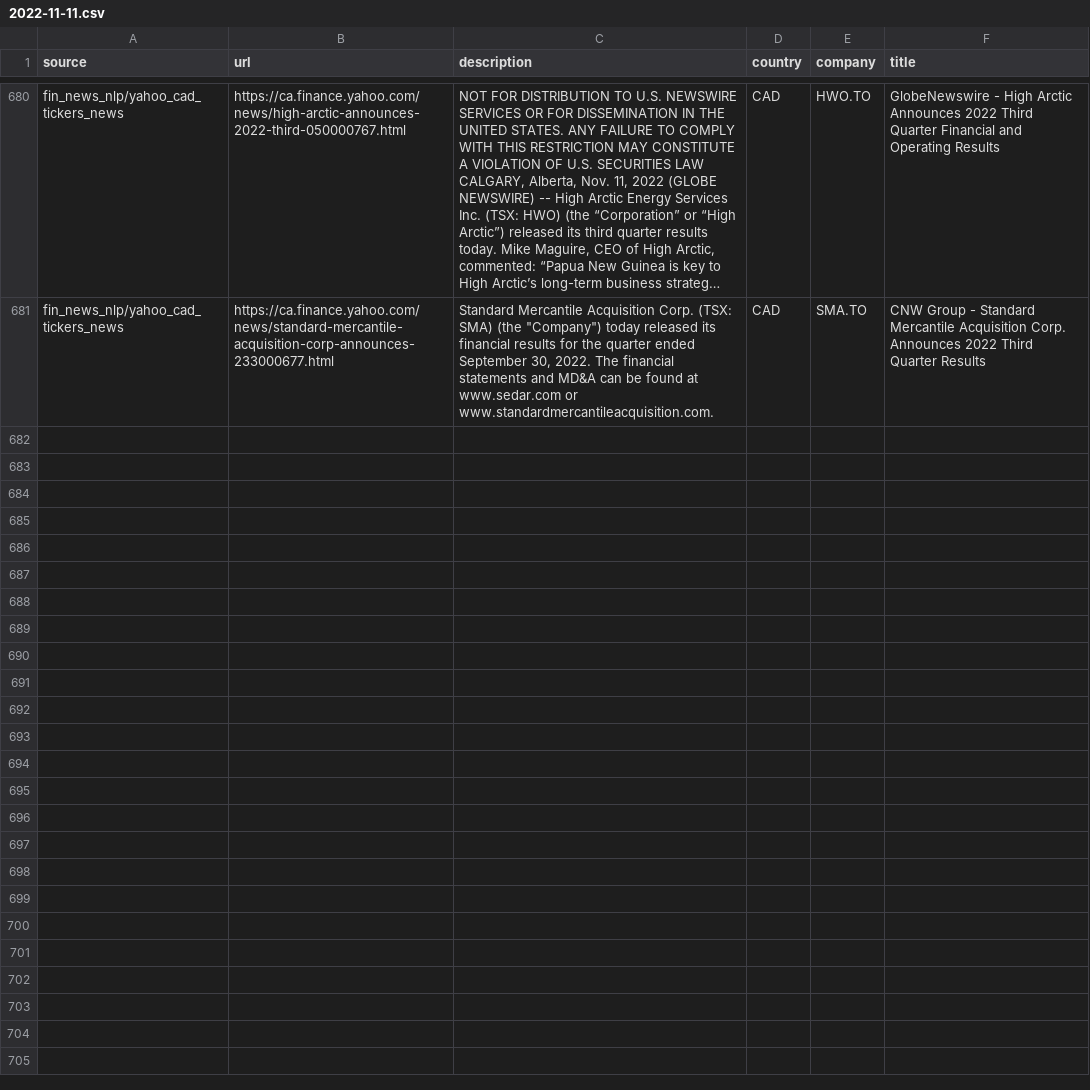
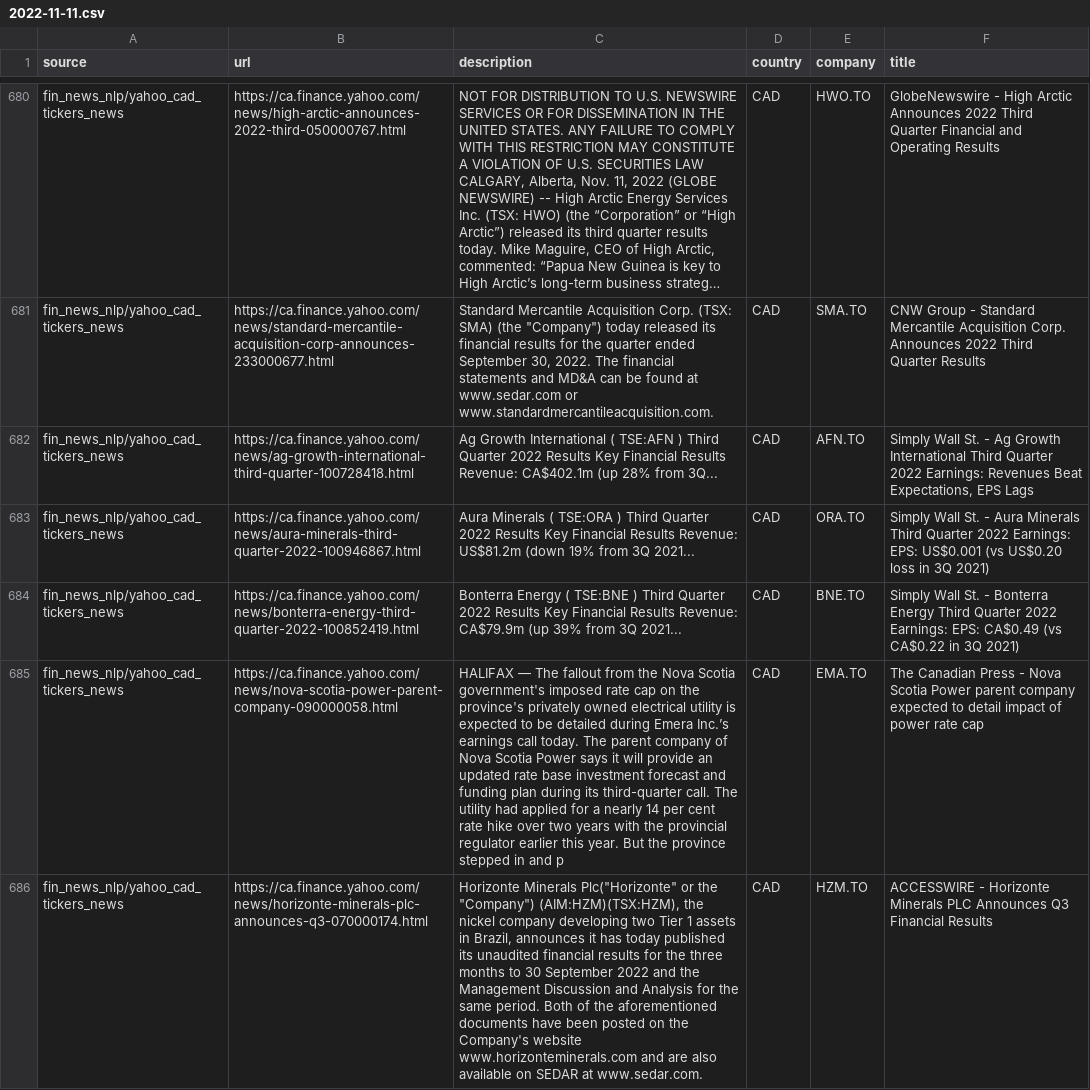
Before and after one commit to dli-invest/reccomendation-engine, a CSV file: ref/training/2022-11-11.csv, drawn as a sheet; only a part is shown, gaps mark what is left out; long unchanged cells end in …; the diff covers the shown part only; the diff names each change by its address in the sheet, - before the commit and + after, or states it on an @@ line.

```diff
--- a/ref/training/2022-11-11.csv
+++ b/ref/training/2022-11-11.csv
+row 682: fin_news_nlp/yahoo_cad_tickers_news | https://ca.finance.yahoo.com/news/ag-growth-international-third-quarter-100728418.html | Ag Growth International ( TSE:AFN ) Third Quarter 2022 Results Key Financial Results Revenue: CA$402.1m (up 28% from 3Q... | CAD | AFN.TO | Simply Wall St. - Ag Growth International Third Quarter 2022 Earnings: Revenues Beat Expectations, EPS Lags
+row 683: fin_news_nlp/yahoo_cad_tickers_news | https://ca.finance.yahoo.com/news/aura-minerals-third-quarter-2022-100946867.html | Aura Minerals ( TSE:ORA ) Third Quarter 2022 Results Key Financial Results Revenue: US$81.2m (down 19% from 3Q 2021... | CAD | ORA.TO | Simply Wall St. - Aura Minerals Third Quarter 2022 Earnings: EPS: US$0.001 (vs US$0.20 loss in 3Q 2021)
+row 684: fin_news_nlp/yahoo_cad_tickers_news | https://ca.finance.yahoo.com/news/bonterra-energy-third-quarter-2022-100852419.html | Bonterra Energy ( TSE:BNE ) Third Quarter 2022 Results Key Financial Results Revenue: CA$79.9m (up 39% from 3Q 2021... | CAD | BNE.TO | Simply Wall St. - Bonterra Energy Third Quarter 2022 Earnings: EPS: CA$0.49 (vs CA$0.22 in 3Q 2021)
+row 685: fin_news_nlp/yahoo_cad_tickers_news | https://ca.finance.yahoo.com/news/nova-scotia-power-parent-company-090000058.html | HALIFAX — The fallout from the Nova Scotia government's imposed rate cap on the province's privately owned electrical utility is expected to be detailed during Emera Inc.’s earnings call today. The parent company of Nova Scotia Power says it will provide an updated rate base investment forecast and funding plan during its third-quarter call. The utility had applied for a nearly 14 per cent rate hike over two years with the provincial regulator earlier this year. But the province stepped in and p | CAD | EMA.TO | The Canadian Press - Nova Scotia Power parent company expected to detail impact of power rate cap
+row 686: fin_news_nlp/yahoo_cad_tickers_news | https://ca.finance.yahoo.com/news/horizonte-minerals-plc-announces-q3-070000174.html | Horizonte Minerals Plc("Horizonte" or the "Company") (AIM:HZM)(TSX:HZM), the nickel company developing two Tier 1 assets in Brazil, announces it has today published its unaudited financial results for the three months to 30 September 2022 and the Management Discussion and Analysis for the same period. Both of the aforementioned documents have been posted on the Company's website www.horizonteminerals.com and are also available on SEDAR at www.sedar.com. | CAD | HZM.TO | ACCESSWIRE - Horizonte Minerals PLC Announces Q3 Financial Results
```
Also changed, not shown: 5 added rows elsewhere in this file, 1 other file.
